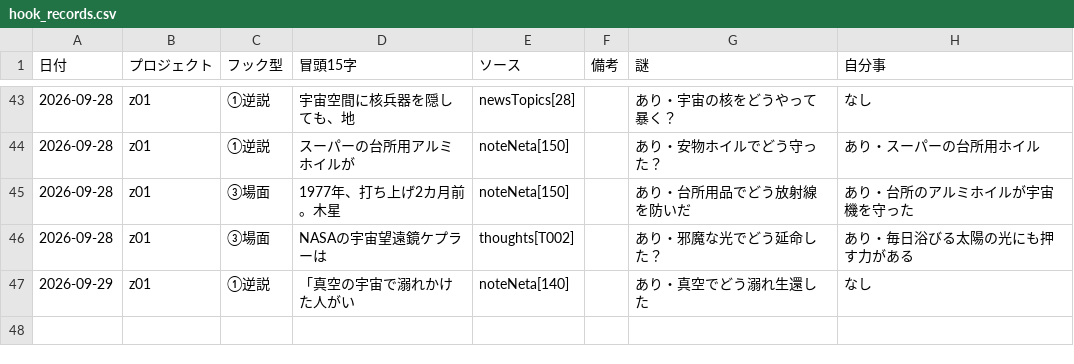
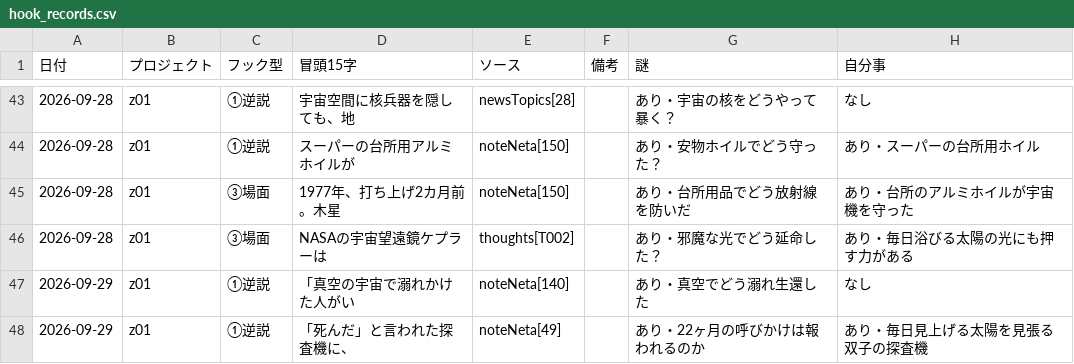
Before and after one commit to useakat/xClaude, a CSV file: logs/hook_records.csv, drawn as a sheet; only a part is shown, gaps mark what is left out.

```diff
--- a/logs/hook_records.csv
+++ b/logs/hook_records.csv
@@ -47 +47,2 @@
 2026-09-29,z01,①逆説,「真空の宇宙で溺れかけた人がい,noteNeta[140],,あり・真空でどう溺れ生還した,なし
+2026-09-29,z01,①逆説,「死んだ」と言われた探査機に、,noteNeta[49],,あり・22ヶ月の呼びかけは報われるのか,あり・毎日見上げる太陽を見張る双子の探査機
```
